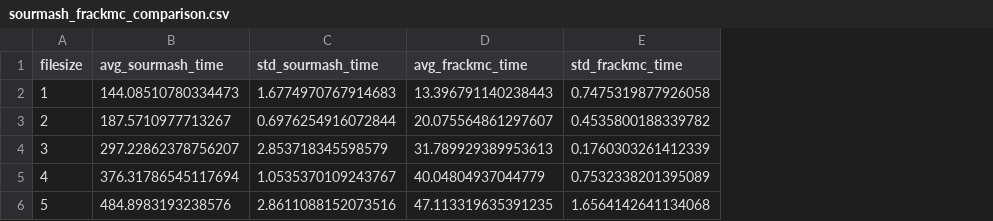
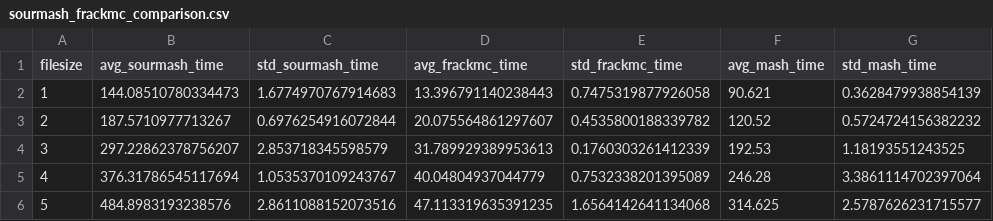
Before and after one commit to mahmudhera/compare_fmh_simka_mash, a CSV file: coparison/sourmash_frackmc_comparison.csv, drawn as a sheet; the diff names each change by its address in the sheet, - before the commit and + after, or states it on an @@ line.

```diff
--- a/coparison/sourmash_frackmc_comparison.csv
+++ b/coparison/sourmash_frackmc_comparison.csv
+column F (avg_mash_time), rows 2-6: 90.621 | 120.52 | 192.53 | 246.28 | 314.625
+column G (std_mash_time), rows 2-6: 0.3628479938854139 | 0.5724724156382232 | 1.18193551243525 | 3.3861114702397064 | 2.5787626231715577
```
Also changed, not shown: 1 other file.
